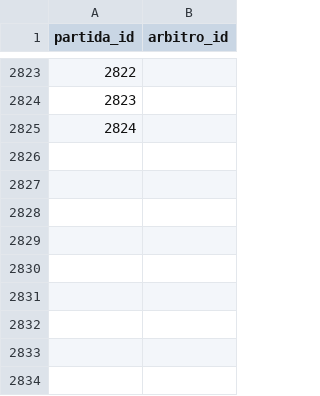
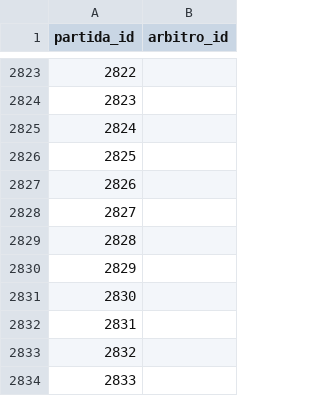
Before and after one commit to shinzatokazuya/kamusari, a CSV file: novo_bd1971_robusto/output_csvs/arbitros_em_partida.csv, drawn as a sheet; only a part is shown, gaps mark what is left out.

```diff
--- a/novo_bd1971_robusto/output_csvs/arbitros_em_partida.csv
+++ b/novo_bd1971_robusto/output_csvs/arbitros_em_partida.csv
@@ -2825 +2825,10 @@ partida_id,arbitro_id
 2824,
+2825,
+2826,
+2827,
+2828,
+2829,
+2830,
+2831,
+2832,
+2833,
```
Also changed, not shown: novo_bd1971_robusto/output_csvs/eventos_partida.csv, novo_bd1971_robusto/output_csvs/jogadores.csv, 5 other files.
